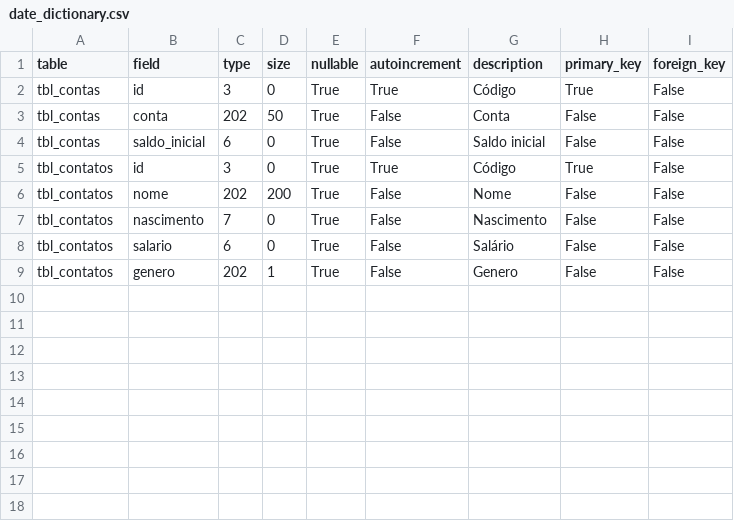
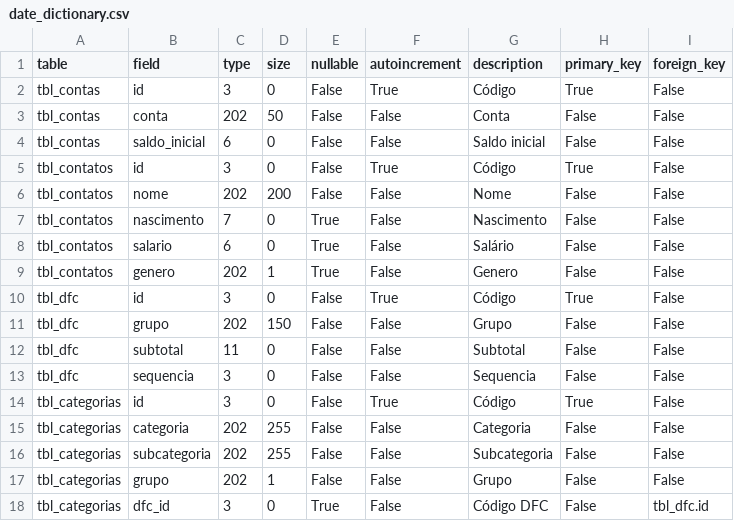
Before and after one commit to jrmilagre/vba-myproject, a CSV file: update/date_dictionary.csv, drawn as a sheet.

Commit message:
Criacao do fCategorias e melhorias nos filtros

```diff
--- a/update/date_dictionary.csv
+++ b/update/date_dictionary.csv
@@ -1,7 +1,7 @@
 table;field;type;size;nullable;autoincrement;description;primary_key;foreign_key
-tbl_contas;id;3;0;True;True;Código;True;False
-tbl_contas;conta;202;50;True;False;Conta;False;False
-tbl_contas;saldo_inicial;6;0;True;False;Saldo inicial;False;False
-tbl_contatos;id;3;0;True;True;Código;True;False
-tbl_contatos;nome;202;200;True;False;Nome;False;False
+tbl_contas;id;3;0;False;True;Código;True;False
+tbl_contas;conta;202;50;False;False;Conta;False;False
+tbl_contas;saldo_inicial;6;0;False;False;Saldo inicial;False;False
+tbl_contatos;id;3;0;False;True;Código;True;False
+tbl_contatos;nome;202;200;False;False;Nome;False;False
 tbl_contatos;nascimento;7;0;True;False;Nascimento;False;False
@@ -9 +9,10 @@ tbl_contatos;salario;6;0;True;False;Salário;False;False
 tbl_contatos;genero;202;1;True;False;Genero;False;False
+tbl_dfc;id;3;0;False;True;Código;True;False
+tbl_dfc;grupo;202;150;False;False;Grupo;False;False
+tbl_dfc;subtotal;11;0;False;False;Subtotal;False;False
+tbl_dfc;sequencia;3;0;False;False;Sequencia;False;False
+tbl_categorias;id;3;0;False;True;Código;True;False
+tbl_categorias;categoria;202;255;False;False;Categoria;False;False
+tbl_categorias;subcategoria;202;255;False;False;Subcategoria;False;False
+tbl_categorias;grupo;202;1;False;False;Grupo;False;False
+tbl_categorias;dfc_id;3;0;True;False;Código DFC;False;tbl_dfc.id
```
Also changed, not shown: 20 other files.
